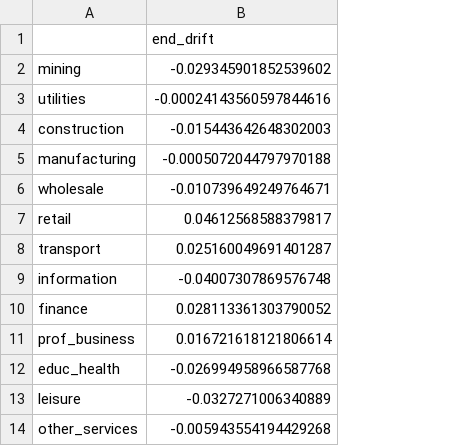
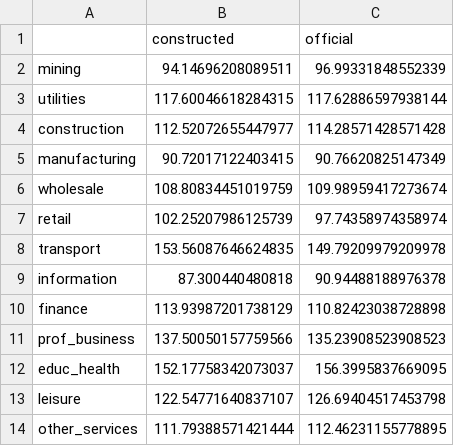
Before and after one commit to samaypanwar/ai-substitute-or-complement, a CSV file: output/tables/hours_validation.csv, drawn as a sheet; removed rows and columns are numbered as before the commit, all else as after; the diff names each change by its address in the sheet, - before the commit and + after, or states it on an @@ line.

```diff
--- a/output/tables/hours_validation.csv
+++ b/output/tables/hours_validation.csv
-column B (end_drift), rows 2-14: -0.029345901852539602 | -0.00024143560597844616 | -0.015443642648302003 | -0.0005072044797970188 | -0.010739649249764671 | 0.04612568588379817 | 0.025160049691401287 | -0.04007307869576748 | 0.028113361303790052 | 0.016721618121806614 | -0.026994958966587768 | -0.0327271006340889 | -0.005943554194429268
+column B (constructed), rows 2-14: 94.14696208089511 | 117.60046618284315 | 112.52072655447977 | 90.72017122403415 | 108.80834451019759 | 102.25207986125739 | 153.56087646624835 | 87.300440480818 | 113.93987201738129 | 137.50050157759566 | 152.17758342073037 | 122.54771640837107 | 111.79388571421444
+column C (official), rows 2-14: 96.99331848552339 | 117.62886597938144 | 114.28571428571428 | 90.76620825147349 | 109.98959417273674 | 97.74358974358974 | 149.79209979209978 | 90.94488188976378 | 110.82423038728898 | 135.23908523908523 | 156.3995837669095 | 126.69404517453798 | 112.46231155778895
```
Also changed, not shown: 42 other files.
